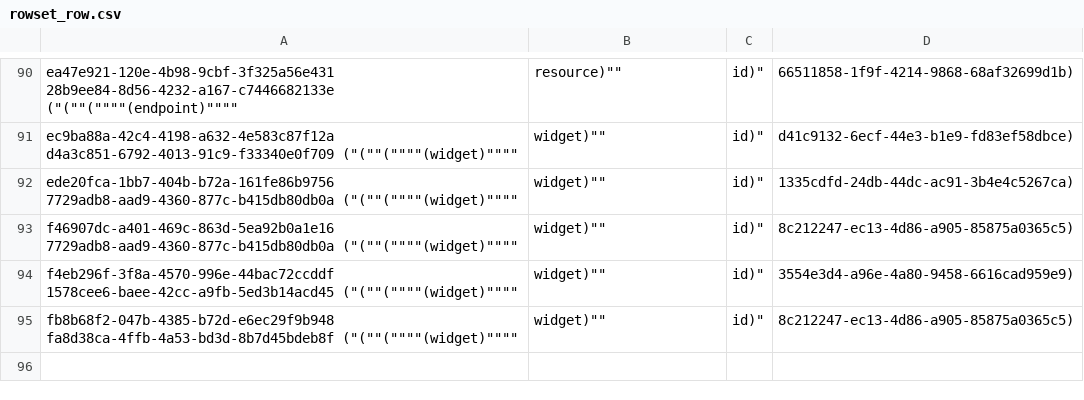
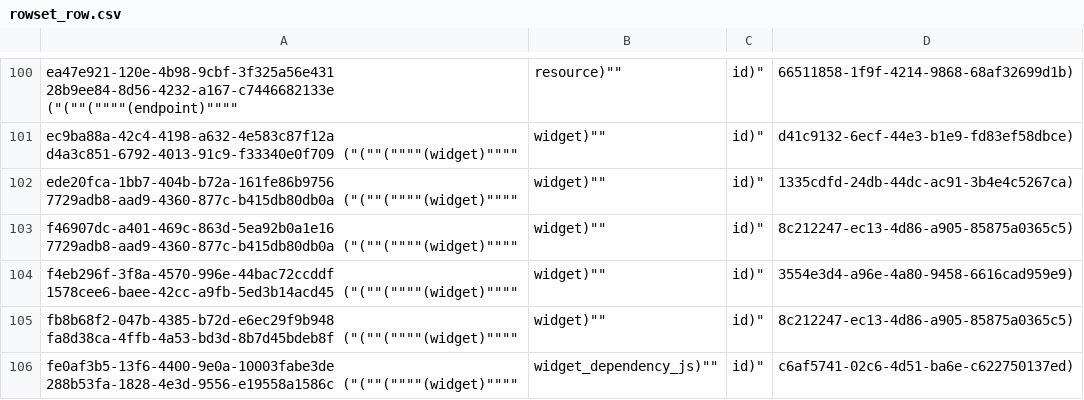
Before and after one commit to aquametalabs/aquameta, a CSV file: bundles-available/org.aquameta.games.snake/rowset_row.csv, drawn as a sheet; only a part is shown, gaps mark what is left out; the diff covers the shown part only.

```diff
--- a/bundles-available/org.aquameta.games.snake/rowset_row.csv
+++ b/bundles-available/org.aquameta.games.snake/rowset_row.csv
@@ -95 +105,2 @@ f4eb296f-3f8a-4570-996e-44bac72ccddf	1578cee6-baee-42cc-a9fb-5ed3b14acd45	("(""(
 fb8b68f2-047b-4385-b72d-e6ec29f9b948	fa8d38ca-4ffb-4a53-bd3d-8b7d45bdeb8f	("(""(""""(widget)"""",widget)"",id)",8c212247-ec13-4d86-a905-85875a0365c5)
+fe0af3b5-13f6-4400-9e0a-10003fabe3de	288b53fa-1828-4e3d-9556-e19558a1586c	("(""(""""(widget)"""",widget_dependency_js)"",id)",c6af5741-02c6-4d51-ba6e-c622750137ed)
```
Also changed, not shown: 10 added rows elsewhere in this file, bundles-available/org.aquameta.core.semantics/blob.csv, bundles-available/org.aquameta.core.semantics/commit.csv, 10 other files.
